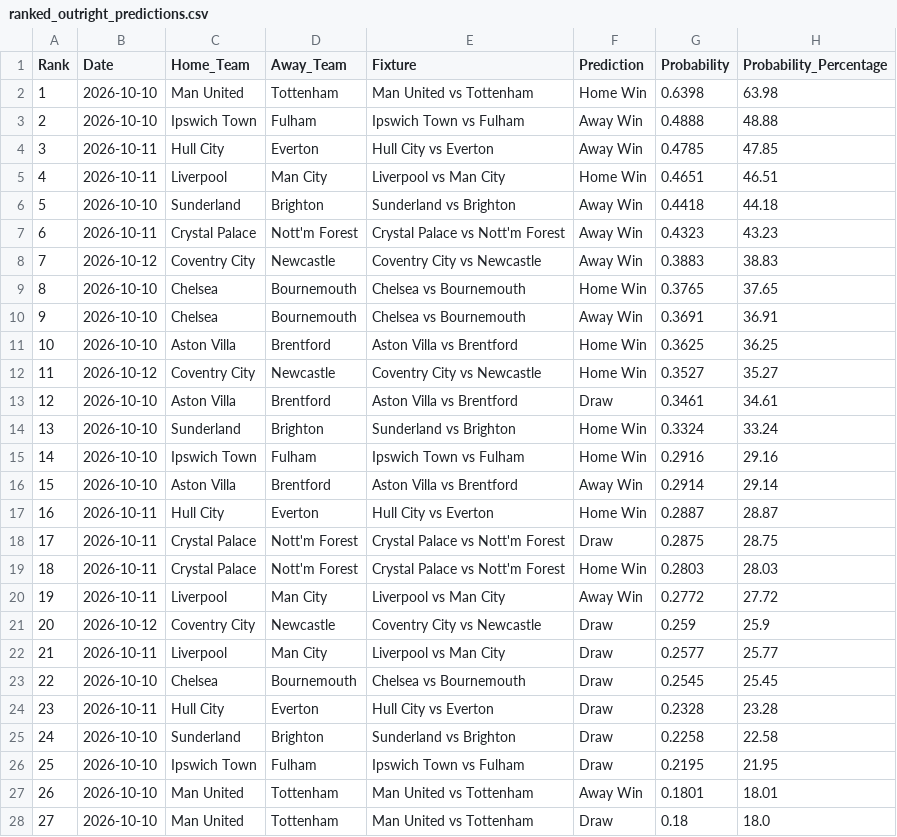
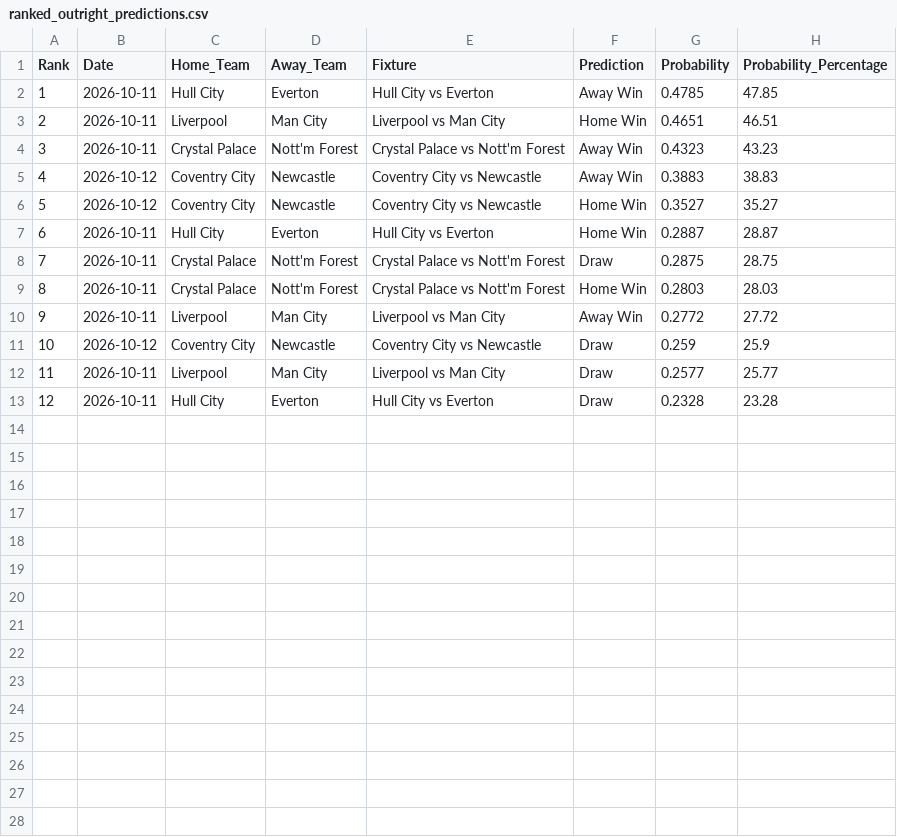
Before and after one commit to IshritChavan/premier-league-predictor, a CSV file: data/ranked_outright_predictions.csv, drawn as a sheet; removed rows and columns are numbered as before the commit, all else as after; the diff names each change by its address in the sheet, - before the commit and + after, or states it on an @@ line.

```diff
--- a/data/ranked_outright_predictions.csv
+++ b/data/ranked_outright_predictions.csv
-row 2: 1 | 2026-10-10 | Man United | Tottenham | Man United vs Tottenham | Home Win | 0.6398 | 63.98
-row 3: 2 | 2026-10-10 | Ipswich Town | Fulham | Ipswich Town vs Fulham | Away Win | 0.4888 | 48.88
@@ column A (Rank) renumbered between rows 2 and 13 @@
-row 6: 5 | 2026-10-10 | Sunderland | Brighton | Sunderland vs Brighton | Away Win | 0.4418 | 44.18
-row 9: 8 | 2026-10-10 | Chelsea | Bournemouth | Chelsea vs Bournemouth | Home Win | 0.3765 | 37.65
-row 10: 9 | 2026-10-10 | Chelsea | Bournemouth | Chelsea vs Bournemouth | Away Win | 0.3691 | 36.91
-row 11: 10 | 2026-10-10 | Aston Villa | Brentford | Aston Villa vs Brentford | Home Win | 0.3625 | 36.25
-row 13: 12 | 2026-10-10 | Aston Villa | Brentford | Aston Villa vs Brentford | Draw | 0.3461 | 34.61
-row 14: 13 | 2026-10-10 | Sunderland | Brighton | Sunderland vs Brighton | Home Win | 0.3324 | 33.24
-row 15: 14 | 2026-10-10 | Ipswich Town | Fulham | Ipswich Town vs Fulham | Home Win | 0.2916 | 29.16
-row 16: 15 | 2026-10-10 | Aston Villa | Brentford | Aston Villa vs Brentford | Away Win | 0.2914 | 29.14
-row 23: 22 | 2026-10-10 | Chelsea | Bournemouth | Chelsea vs Bournemouth | Draw | 0.2545 | 25.45
-row 25: 24 | 2026-10-10 | Sunderland | Brighton | Sunderland vs Brighton | Draw | 0.2258 | 22.58
-row 26: 25 | 2026-10-10 | Ipswich Town | Fulham | Ipswich Town vs Fulham | Draw | 0.2195 | 21.95
-row 27: 26 | 2026-10-10 | Man United | Tottenham | Man United vs Tottenham | Away Win | 0.1801 | 18.01
-row 28: 27 | 2026-10-10 | Man United | Tottenham | Man United vs Tottenham | Draw | 0.18 | 18.0
```
Also changed, not shown: data/ranked_all_markets.csv, data/upcoming_fixtures.csv, 2 other files.
